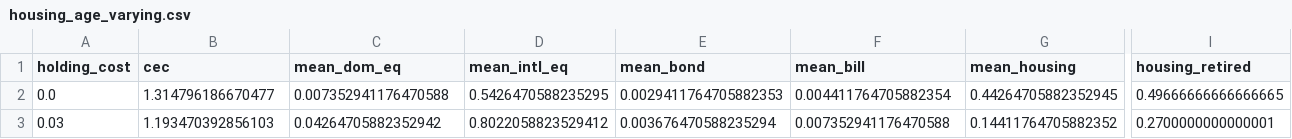
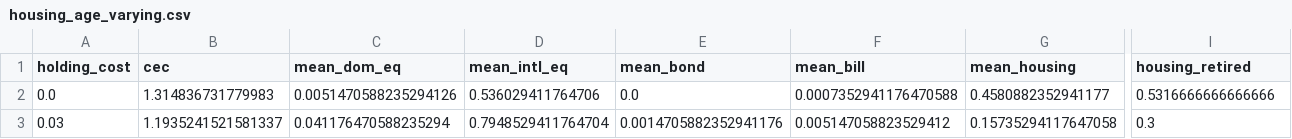
Before and after one commit to KayneJohnston/StockChartIR, a CSV file: results/tables/housing_age_varying.csv, drawn as a sheet; only a part is shown, gaps mark what is left out; the diff covers the shown part only; the diff names each change by its address in the sheet, - before the commit and + after, or states it on an @@ line.

```diff
--- a/results/tables/housing_age_varying.csv
+++ b/results/tables/housing_age_varying.csv
-B2 (cec): 1.314796186670477
+B2 (cec): 1.314836731779983
-C2 (mean_dom_eq): 0.007352941176470588
+C2 (mean_dom_eq): 0.0051470588235294126
-D2 (mean_intl_eq): 0.5426470588235295
+D2 (mean_intl_eq): 0.536029411764706
-E2 (mean_bond): 0.0029411764705882353
+E2 (mean_bond): 0.0
-F2 (mean_bill): 0.004411764705882354
+F2 (mean_bill): 0.0007352941176470588
-G2 (mean_housing): 0.44264705882352945
+G2 (mean_housing): 0.4580882352941177
-I2 (housing_retired): 0.49666666666666665
+I2 (housing_retired): 0.5316666666666666
-B3 (cec): 1.193470392856103
+B3 (cec): 1.1935241521581337
-C3 (mean_dom_eq): 0.04264705882352942
+C3 (mean_dom_eq): 0.041176470588235294
-D3 (mean_intl_eq): 0.8022058823529412
+D3 (mean_intl_eq): 0.7948529411764704
-E3 (mean_bond): 0.003676470588235294
+E3 (mean_bond): 0.0014705882352941176
-F3 (mean_bill): 0.007352941176470588
+F3 (mean_bill): 0.005147058823529412
-G3 (mean_housing): 0.14411764705882352
+G3 (mean_housing): 0.15735294117647058
-I3 (housing_retired): 0.2700000000000001
+I3 (housing_retired): 0.3
```
Also changed, not shown: 5 edited cells elsewhere in this file, 10 other files.
